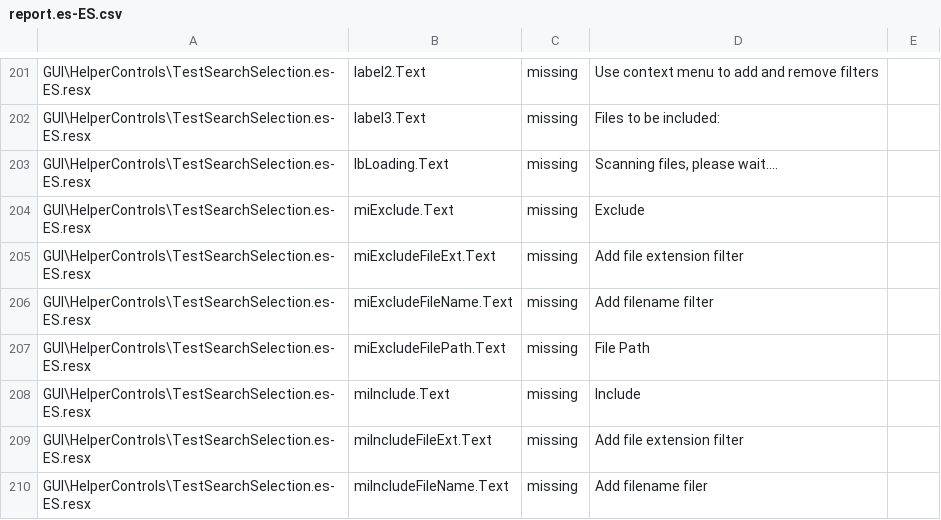
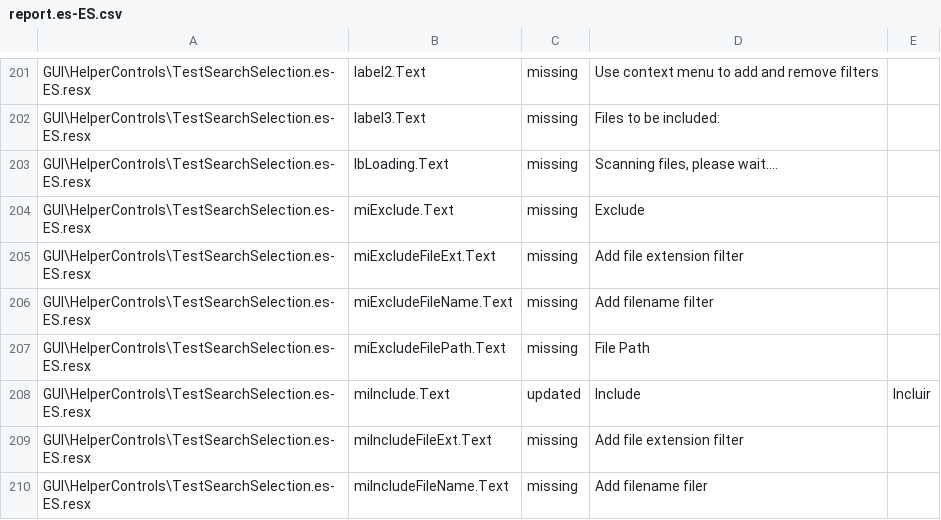
Before and after one commit to duplicati/duplicati, a CSV file: Duplicati/Localization/report.es-ES.csv, drawn as a sheet; only a part is shown, gaps mark what is left out; the diff covers the shown part only; the diff names each change by its address in the sheet, - before the commit and + after, or states it on an @@ line.

```diff
--- a/Duplicati/Localization/report.es-ES.csv
+++ b/Duplicati/Localization/report.es-ES.csv
-C208: missing
+C208: updated
-E208: (empty)
+E208: Incluir
```
Also changed, not shown: 13 added rows and 12 edited cells elsewhere in this file, Duplicati/Localization/report.da-DK.csv, Duplicati/Localization/report.de-DE.csv, 4 other files.
